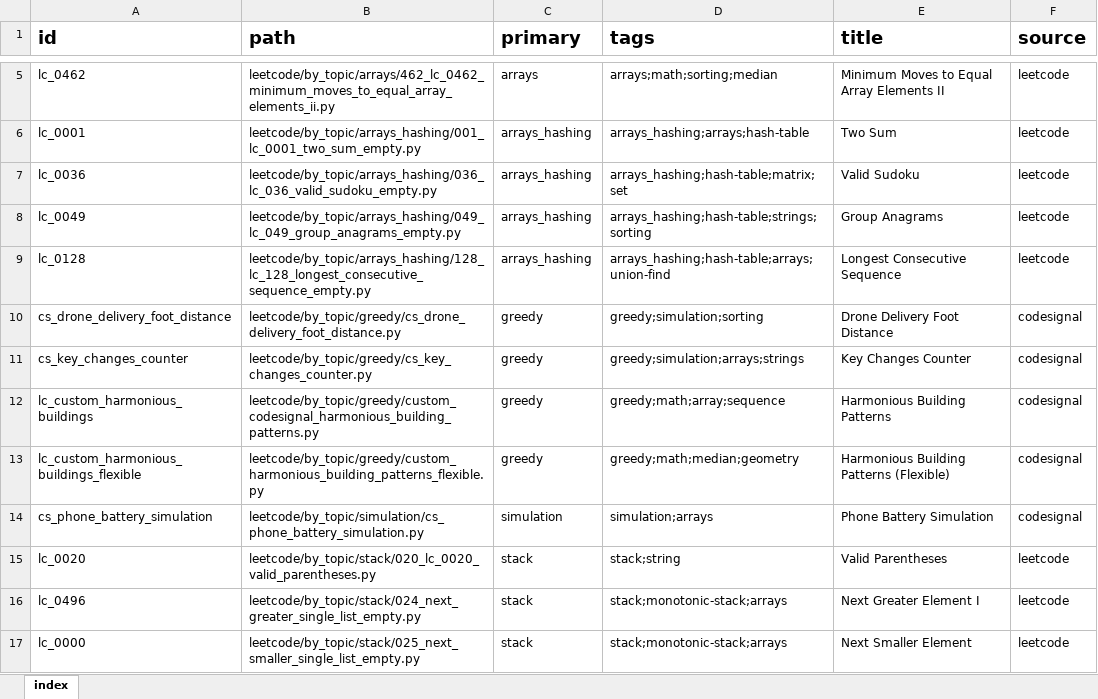
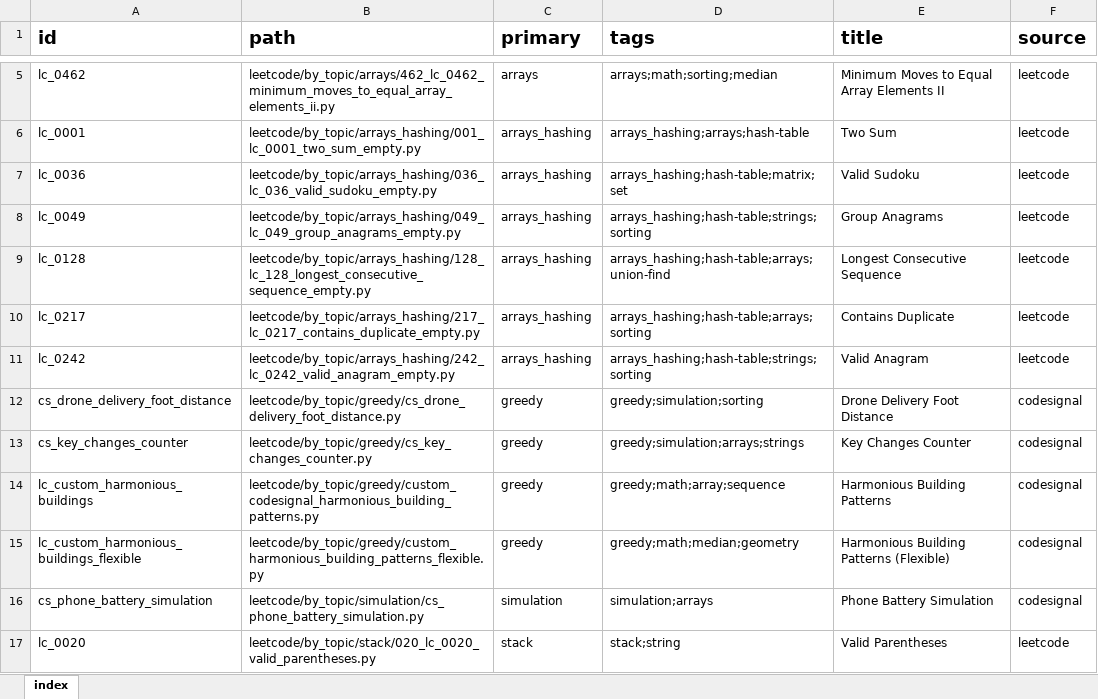
Before and after one commit to seanlgirgis/StudyBook, an Excel workbook: coding_challenges/index.xlsx, sheet index, drawn as a sheet; only a part is shown, gaps mark what is left out; the shorter side is filled out with more unchanged rows; values as stored, in another font and other column widths than the file's, no borders; the diff names each change by its address in the sheet, - before the commit and + after, or states it on an @@ line.

```diff
--- a/coding_challenges/index.xlsx (sheet index)
+++ b/coding_challenges/index.xlsx (sheet index)
+row 10: lc_0217 | leetcode/by_topic/arrays_hashing/217_lc_0217_contains_duplicate_empty.py | arrays_hashing | arrays_hashing;hash-table;arrays;sorting | Contains Duplicate | leetcode
+row 11: lc_0242 | leetcode/by_topic/arrays_hashing/242_lc_0242_valid_anagram_empty.py | arrays_hashing | arrays_hashing;hash-table;strings;sorting | Valid Anagram | leetcode
```
Also changed, not shown: 2 other files.
